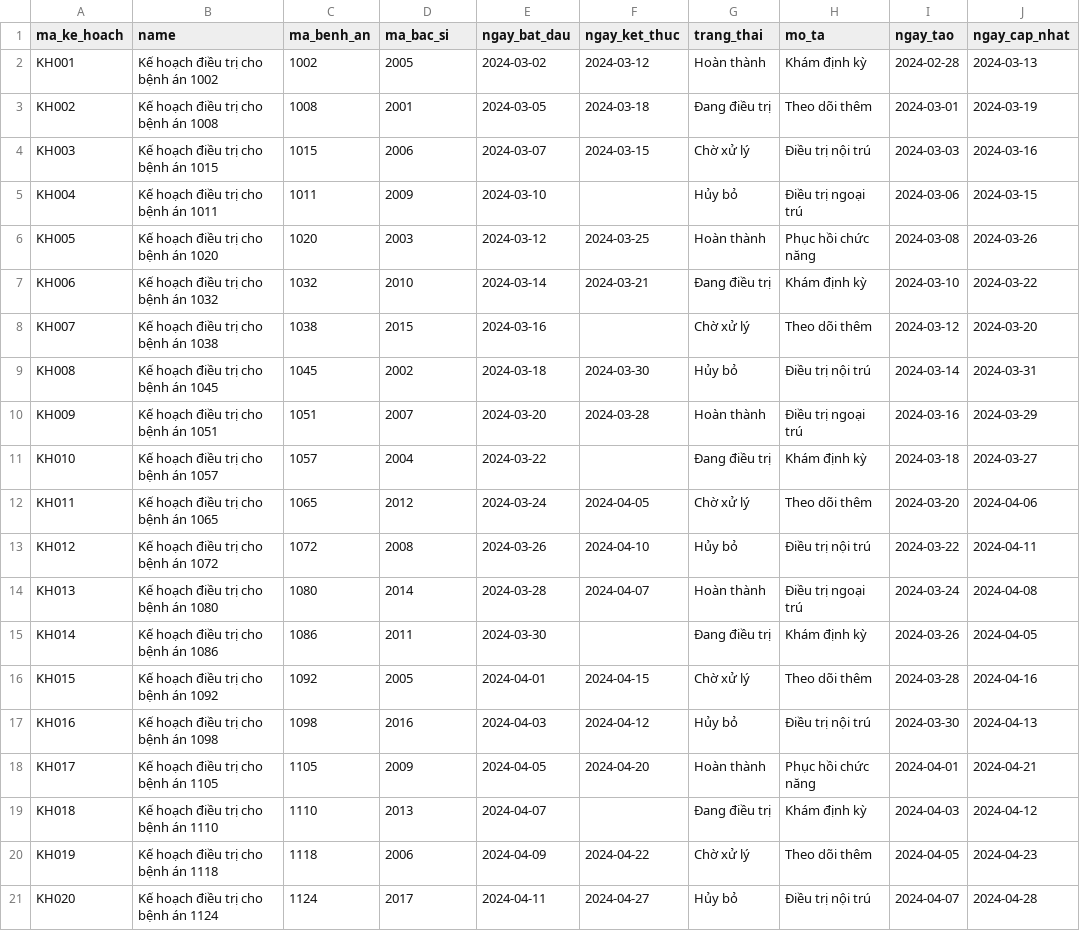
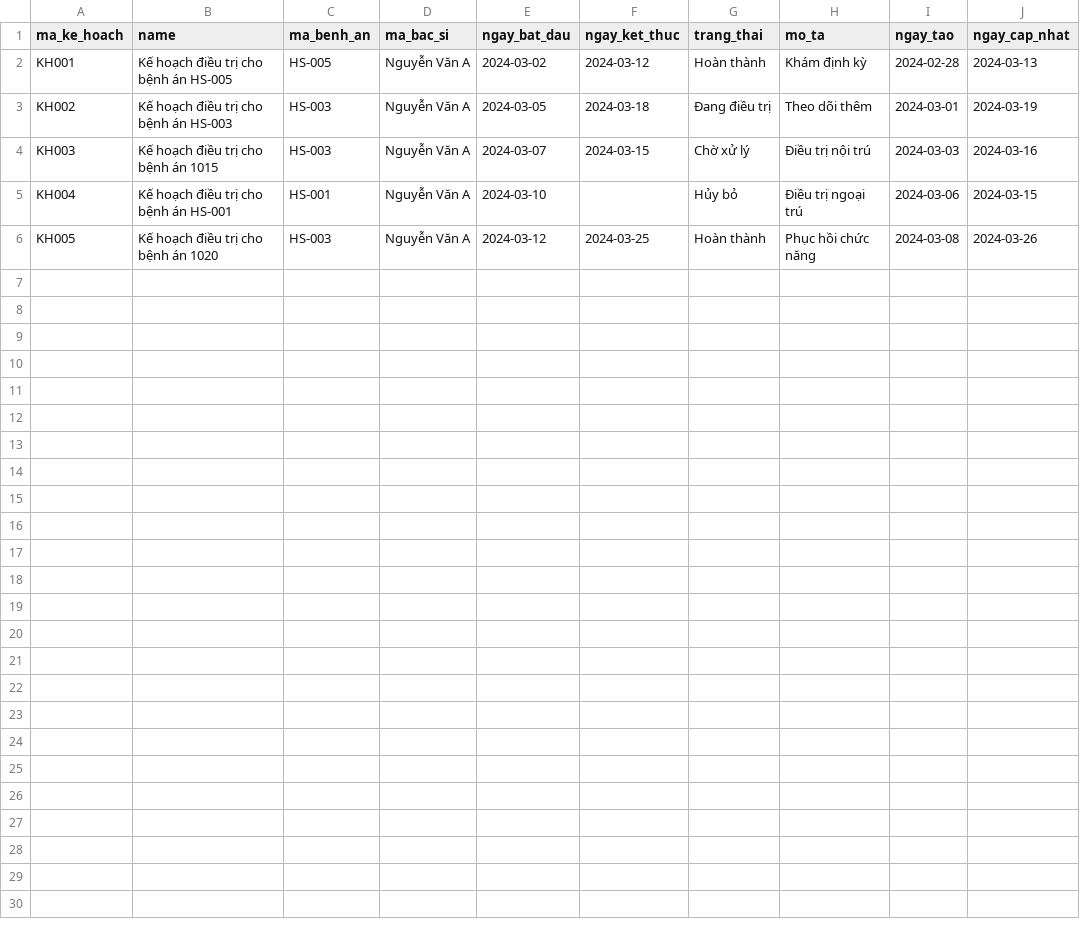
Before and after one commit to trungkien2543/hospital_management_Odoo, a CSV file: benh_vien/data/dieutri_chamsoc/kehoach_dieutri.csv, drawn as a sheet.

Commit message:
up data final

```diff
--- a/benh_vien/data/dieutri_chamsoc/kehoach_dieutri.csv
+++ b/benh_vien/data/dieutri_chamsoc/kehoach_dieutri.csv
@@ -1,21 +1,6 @@
 ma_ke_hoach,name,ma_benh_an,ma_bac_si,ngay_bat_dau,ngay_ket_thuc,trang_thai,mo_ta,ngay_tao,ngay_cap_nhat
-KH001,Kế hoạch điều trị cho bệnh án 1002,1002,2005,2024-03-02,2024-03-12,Hoàn thành,Khám định kỳ,2024-02-28,2024-03-13
-KH002,Kế hoạch điều trị cho bệnh án 1008,1008,2001,2024-03-05,2024-03-18,Đang điều trị,Theo dõi thêm,2024-03-01,2024-03-19
-KH003,Kế hoạch điều trị cho bệnh án 1015,1015,2006,2024-03-07,2024-03-15,Chờ xử lý,Điều trị nội trú,2024-03-03,2024-03-16
-KH004,Kế hoạch điều trị cho bệnh án 1011,1011,2009,2024-03-10,,Hủy bỏ,Điều trị ngoại trú,2024-03-06,2024-03-15
-KH005,Kế hoạch điều trị cho bệnh án 1020,1020,2003,2024-03-12,2024-03-25,Hoàn thành,Phục hồi chức năng,2024-03-08,2024-03-26
-KH006,Kế hoạch điều trị cho bệnh án 1032,1032,2010,2024-03-14,2024-03-21,Đang điều trị,Khám định kỳ,2024-03-10,2024-03-22
-KH007,Kế hoạch điều trị cho bệnh án 1038,1038,2015,2024-03-16,,Chờ xử lý,Theo dõi thêm,2024-03-12,2024-03-20
-KH008,Kế hoạch điều trị cho bệnh án 1045,1045,2002,2024-03-18,2024-03-30,Hủy bỏ,Điều trị nội trú,2024-03-14,2024-03-31
-KH009,Kế hoạch điều trị cho bệnh án 1051,1051,2007,2024-03-20,2024-03-28,Hoàn thành,Điều trị ngoại trú,2024-03-16,2024-03-29
-KH010,Kế hoạch điều trị cho bệnh án 1057,1057,2004,2024-03-22,,Đang điều trị,Khám định kỳ,2024-03-18,2024-03-27
-KH011,Kế hoạch điều trị cho bệnh án 1065,1065,2012,2024-03-24,2024-04-05,Chờ xử lý,Theo dõi thêm,2024-03-20,2024-04-06
-KH012,Kế hoạch điều trị cho bệnh án 1072,1072,2008,2024-03-26,2024-04-10,Hủy bỏ,Điều trị nội trú,2024-03-22,2024-04-11
-KH013,Kế hoạch điều trị cho bệnh án 1080,1080,2014,2024-03-28,2024-04-07,Hoàn thành,Điều trị ngoại trú,2024-03-24,2024-04-08
-KH014,Kế hoạch điều trị cho bệnh án 1086,1086,2011,2024-03-30,,Đang điều trị,Khám định kỳ,2024-03-26,2024-04-05
-KH015,Kế hoạch điều trị cho bệnh án 1092,1092,2005,2024-04-01,2024-04-15,Chờ xử lý,Theo dõi thêm,2024-03-28,2024-04-16
-KH016,Kế hoạch điều trị cho bệnh án 1098,1098,2016,2024-04-03,2024-04-12,Hủy bỏ,Điều trị nội trú,2024-03-30,2024-04-13
-KH017,Kế hoạch điều trị cho bệnh án 1105,1105,2009,2024-04-05,2024-04-20,Hoàn thành,Phục hồi chức năng,2024-04-01,2024-04-21
-KH018,Kế hoạch điều trị cho bệnh án 1110,1110,2013,2024-04-07,,Đang điều trị,Khám định kỳ,2024-04-03,2024-04-12
-KH019,Kế hoạch điều trị cho bệnh án 1118,1118,2006,2024-04-09,2024-04-22,Chờ xử lý,Theo dõi thêm,2024-04-05,2024-04-23
-KH020,Kế hoạch điều trị cho bệnh án 1124,1124,2017,2024-04-11,2024-04-27,Hủy bỏ,Điều trị nội trú,2024-04-07,2024-04-28
+KH001,Kế hoạch điều trị cho bệnh án HS-005,HS-005,Nguyễn Văn A,2024-03-02,2024-03-12,Hoàn thành,Khám định kỳ,2024-02-28,2024-03-13
+KH002,Kế hoạch điều trị cho bệnh án HS-003,HS-003,Nguyễn Văn A,2024-03-05,2024-03-18,Đang điều trị,Theo dõi thêm,2024-03-01,2024-03-19
+KH003,Kế hoạch điều trị cho bệnh án 1015,HS-003,Nguyễn Văn A,2024-03-07,2024-03-15,Chờ xử lý,Điều trị nội trú,2024-03-03,2024-03-16
+KH004,Kế hoạch điều trị cho bệnh án HS-001,HS-001,Nguyễn Văn A,2024-03-10,,Hủy bỏ,Điều trị ngoại trú,2024-03-06,2024-03-15
+KH005,Kế hoạch điều trị cho bệnh án 1020,HS-003,Nguyễn Văn A,2024-03-12,2024-03-25,Hoàn thành,Phục hồi chức năng,2024-03-08,2024-03-26
```
Also changed, not shown: benh_vien/data/dieutri_chamsoc/tientrinh.csv.
